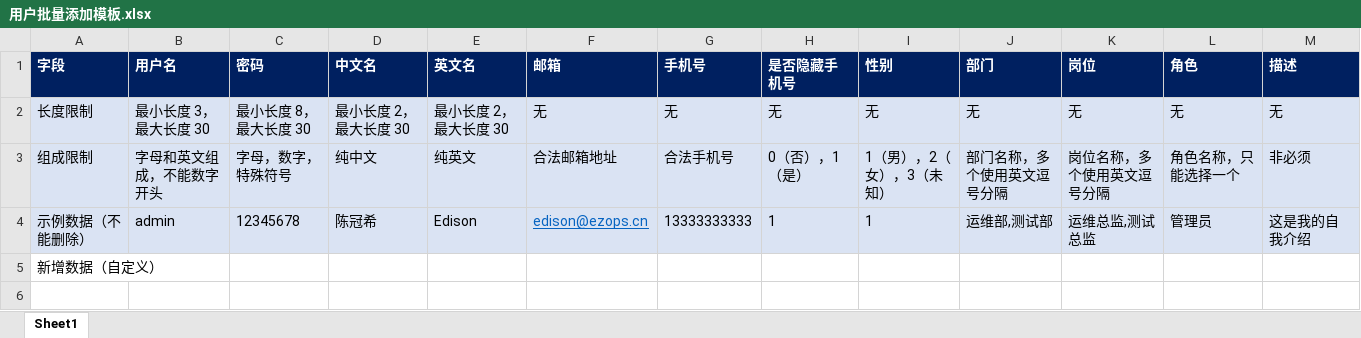
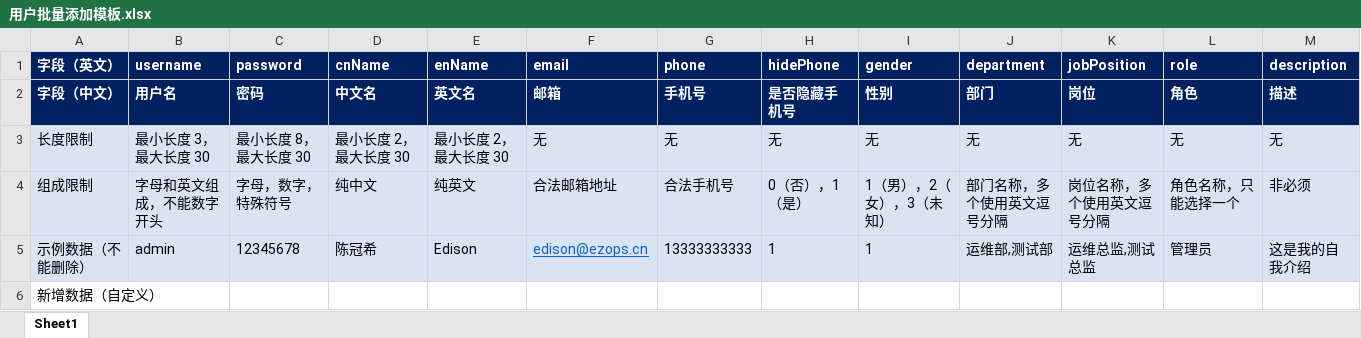
Before and after one commit to ezopscn/stellar, an Excel workbook: web/public/template/用户批量添加模板.xlsx, sheet Sheet1, drawn as a sheet; values as stored, in another font and other column widths than the file's, no borders; addresses are those after the commit; the diff names each change by its address in the sheet, - before the commit and + after, or states it on an @@ line.

```diff
--- a/web/public/template/用户批量添加模板.xlsx (sheet Sheet1)
+++ b/web/public/template/用户批量添加模板.xlsx (sheet Sheet1)
+row 1: 字段（英文） | username | password | cnName | enName | email | phone | hidePhone | gender | department | jobPosition | role | description
-A2: 字段
+A2: 字段（中文）
```
Also changed, not shown: 5 other files.
